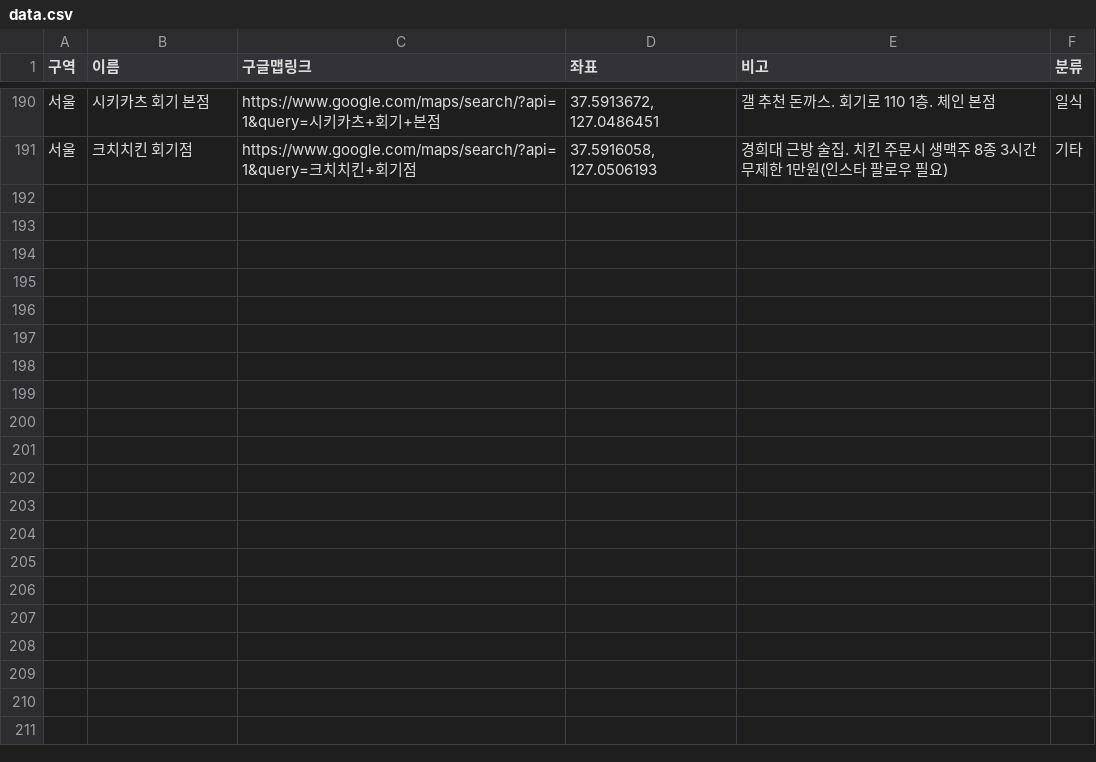
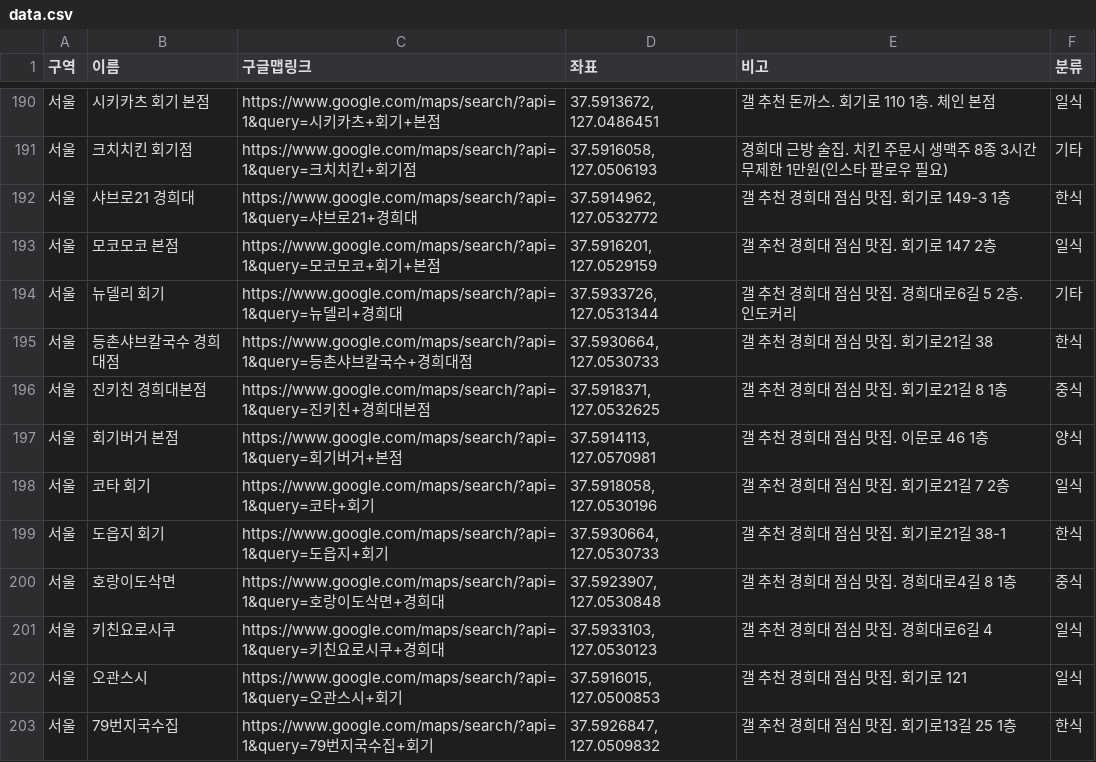
Before and after one commit to bandorigall/banggall_food.github.io, a CSV file: data.csv, drawn as a sheet; only a part is shown, gaps mark what is left out; the diff names each change by its address in the sheet, - before the commit and + after, or states it on an @@ line.

```diff
--- a/data.csv
+++ b/data.csv
+row 192: 서울 | 샤브로21 경희대 | https://www.google.com/maps/search/?api=1&query=샤브로21+경희대 | 37.5914962, 127.0532772 | 갤 추천 경희대 점심 맛집. 회기로 149-3 1층 | 한식
+row 193: 서울 | 모코모코 본점 | https://www.google.com/maps/search/?api=1&query=모코모코+회기+본점 | 37.5916201, 127.0529159 | 갤 추천 경희대 점심 맛집. 회기로 147 2층 | 일식
+row 194: 서울 | 뉴델리 회기 | https://www.google.com/maps/search/?api=1&query=뉴델리+경희대 | 37.5933726, 127.0531344 | 갤 추천 경희대 점심 맛집. 경희대로6길 5 2층. 인도커리 | 기타
+row 195: 서울 | 등촌샤브칼국수 경희대점 | https://www.google.com/maps/search/?api=1&query=등촌샤브칼국수+경희대점 | 37.5930664, 127.0530733 | 갤 추천 경희대 점심 맛집. 회기로21길 38 | 한식
+row 196: 서울 | 진키친 경희대본점 | https://www.google.com/maps/search/?api=1&query=진키친+경희대본점 | 37.5918371, 127.0532625 | 갤 추천 경희대 점심 맛집. 회기로21길 8 1층 | 중식
+row 197: 서울 | 회기버거 본점 | https://www.google.com/maps/search/?api=1&query=회기버거+본점 | 37.5914113, 127.0570981 | 갤 추천 경희대 점심 맛집. 이문로 46 1층 | 양식
+row 198: 서울 | 코타 회기 | https://www.google.com/maps/search/?api=1&query=코타+회기 | 37.5918058, 127.0530196 | 갤 추천 경희대 점심 맛집. 회기로21길 7 2층 | 일식
+row 199: 서울 | 도읍지 회기 | https://www.google.com/maps/search/?api=1&query=도읍지+회기 | 37.5930664, 127.0530733 | 갤 추천 경희대 점심 맛집. 회기로21길 38-1 | 한식
+row 200: 서울 | 호랑이도삭면 | https://www.google.com/maps/search/?api=1&query=호랑이도삭면+경희대 | 37.5923907, 127.0530848 | 갤 추천 경희대 점심 맛집. 경희대로4길 8 1층 | 중식
+row 201: 서울 | 키친요로시쿠 | https://www.google.com/maps/search/?api=1&query=키친요로시쿠+경희대 | 37.5933103, 127.0530123 | 갤 추천 경희대 점심 맛집. 경희대로6길 4 | 일식
+row 202: 서울 | 오관스시 | https://www.google.com/maps/search/?api=1&query=오관스시+회기 | 37.5916015, 127.0500853 | 갤 추천 경희대 점심 맛집. 회기로 121 | 일식
+row 203: 서울 | 79번지국수집 | https://www.google.com/maps/search/?api=1&query=79번지국수집+회기 | 37.5926847, 127.0509832 | 갤 추천 경희대 점심 맛집. 회기로13길 25 1층 | 한식
```
Also changed, not shown: 1 other file.
